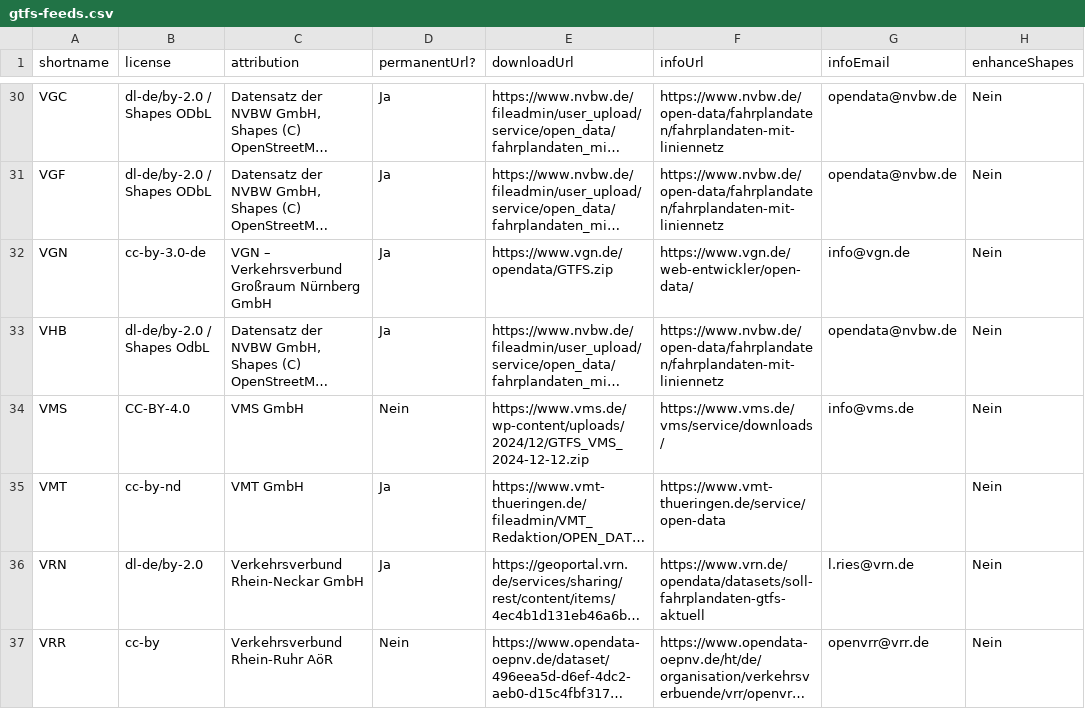
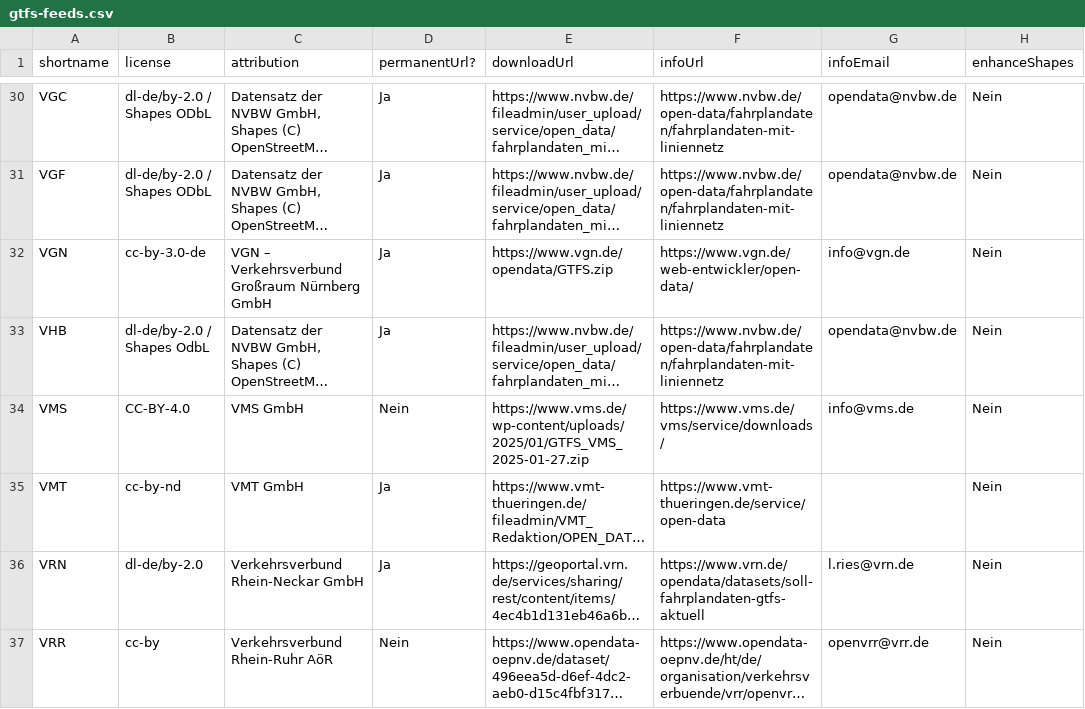
Before and after one commit to mfdz/gtfs-hub, a CSV file: config/gtfs-feeds.csv, drawn as a sheet; only a part is shown, gaps mark what is left out; long unchanged cells end in …; the diff names each change by its address in the sheet, - before the commit and + after, or states it on an @@ line.

Commit message:
chore(vms): Update VMS feed url to GTFS_VMS_2025-01-27.zip

```diff
--- a/config/gtfs-feeds.csv
+++ b/config/gtfs-feeds.csv
-E34 (downloadUrl): https://www.vms.de/wp-content/uploads/2024/12/GTFS_VMS_2024-12-12.zip
+E34 (downloadUrl): https://www.vms.de/wp-content/uploads/2025/01/GTFS_VMS_2025-01-27.zip
```
